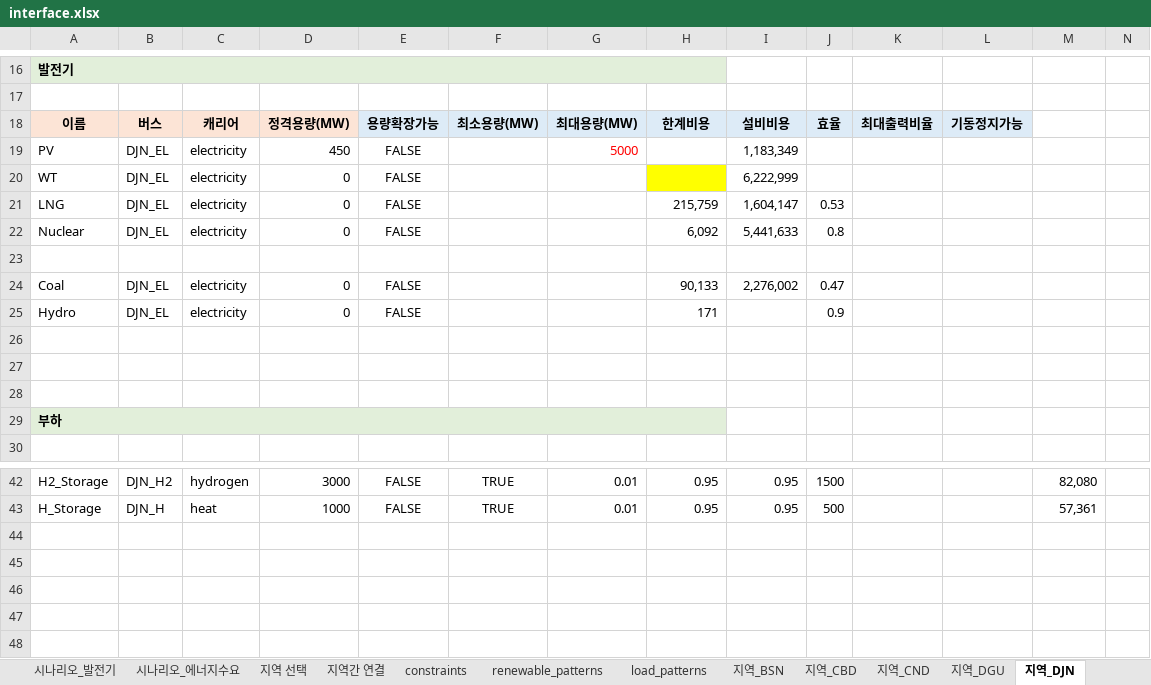
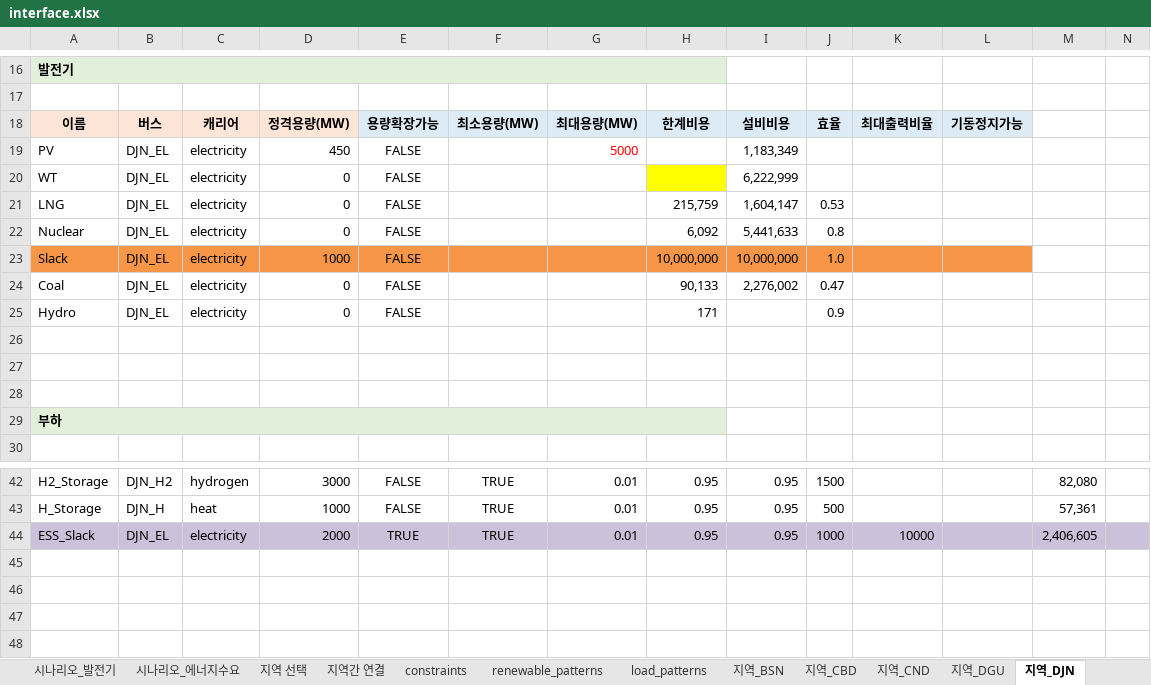
Before and after one commit to HYODONGMOON/PyPSA_GESI_Test, an Excel workbook: interface.xlsx, sheet 지역_DJN, drawn as a sheet; only a part is shown, gaps mark what is left out; values as stored, in another font and other column widths than the file's, no borders; rows hold the shown columns only; the diff covers the shown part only; the diff names each change by its address in the sheet, - before the commit and + after, or states it on an @@ line.

```diff
--- a/interface.xlsx (sheet 지역_DJN)
+++ b/interface.xlsx (sheet 지역_DJN)
-row 23: (empty)
+row 23: Slack | DJN_EL | electricity | 1000 | FALSE |  |  | 10,000,000 | 10,000,000 | 1.0
-A23:L23 fill: none
+A23:L23 fill: #F79646
-row 44: (empty)
+row 44: ESS_Slack | DJN_EL | electricity | 2000 | TRUE | TRUE | 0.01 | 0.95 | 0.95 | 1000 | 10000 |  | 2,406,605
-A44:N44 fill: none
+A44:N44 fill: #CCC1DA
```
Also changed, not shown: cell formats elsewhere in this sheet, sheet 지역_BSN, sheet 지역_DGU, sheet 지역_GGD, sheet 지역_SEL, sheet 지역_GWJ, sheet 지역_ICN, 5 more sheets, other sheet tabs, integrated_input_data.xlsx, interface_1.xlsx, 4 other files.
